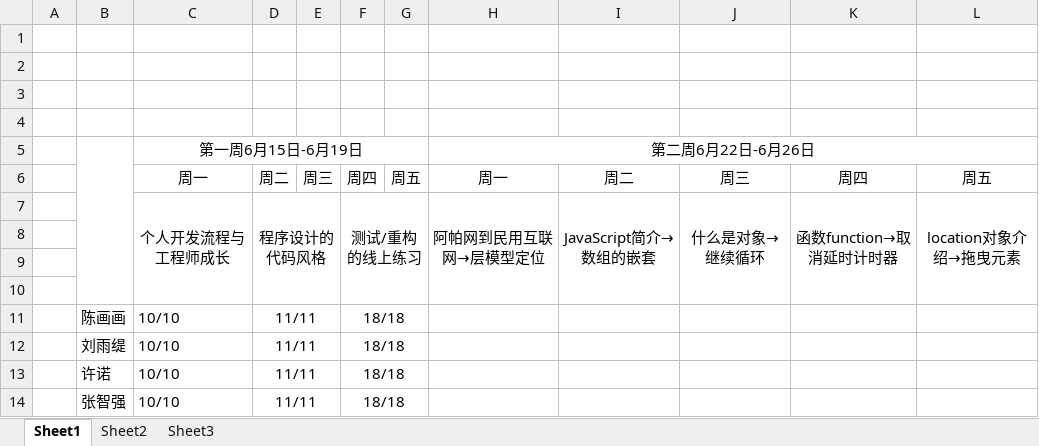
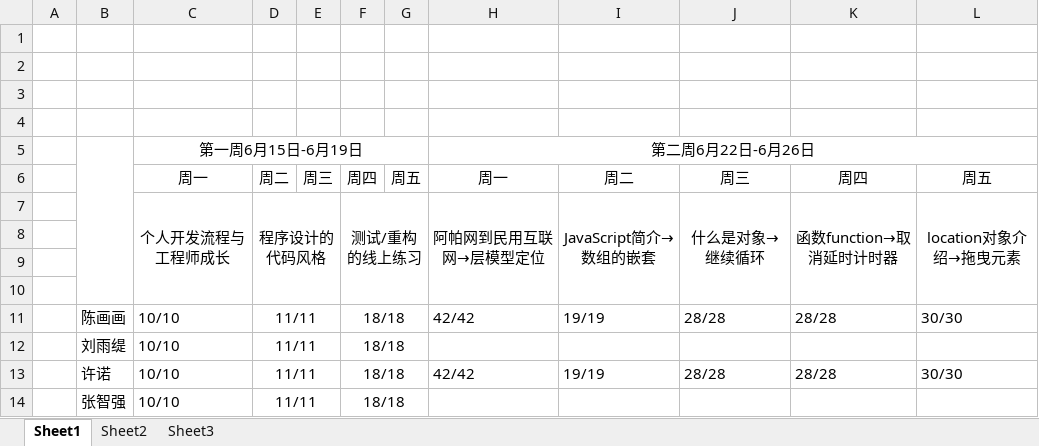
Before and after one commit to xlxb/jisuanke, an Excel workbook: 学习进度/进度统计总表.xlsx, sheet Sheet1, drawn as a sheet; values as stored, in another font and other column widths than the file's, no borders; removed rows and columns are numbered as before the commit, all else as after; the diff names each change by its address in the sheet, - before the commit and + after, or states it on an @@ line.

Commit message:
学习进度

```diff
--- a/学习进度/进度统计总表.xlsx (sheet Sheet1)
+++ b/学习进度/进度统计总表.xlsx (sheet Sheet1)
-row 11:  | 陈画画 | 10/10 | 11/11 |  | 18/18
+row 11:  | 陈画画 | 10/10 | 11/11 |  | 18/18 |  | 42/42 | 19/19 | 28/28 | 28/28 | 30/30
-row 13:  | 许诺 | 10/10 | 11/11 |  | 18/18
+row 13:  | 许诺 | 10/10 | 11/11 |  | 18/18 |  | 42/42 | 19/19 | 28/28 | 28/28 | 30/30
```
